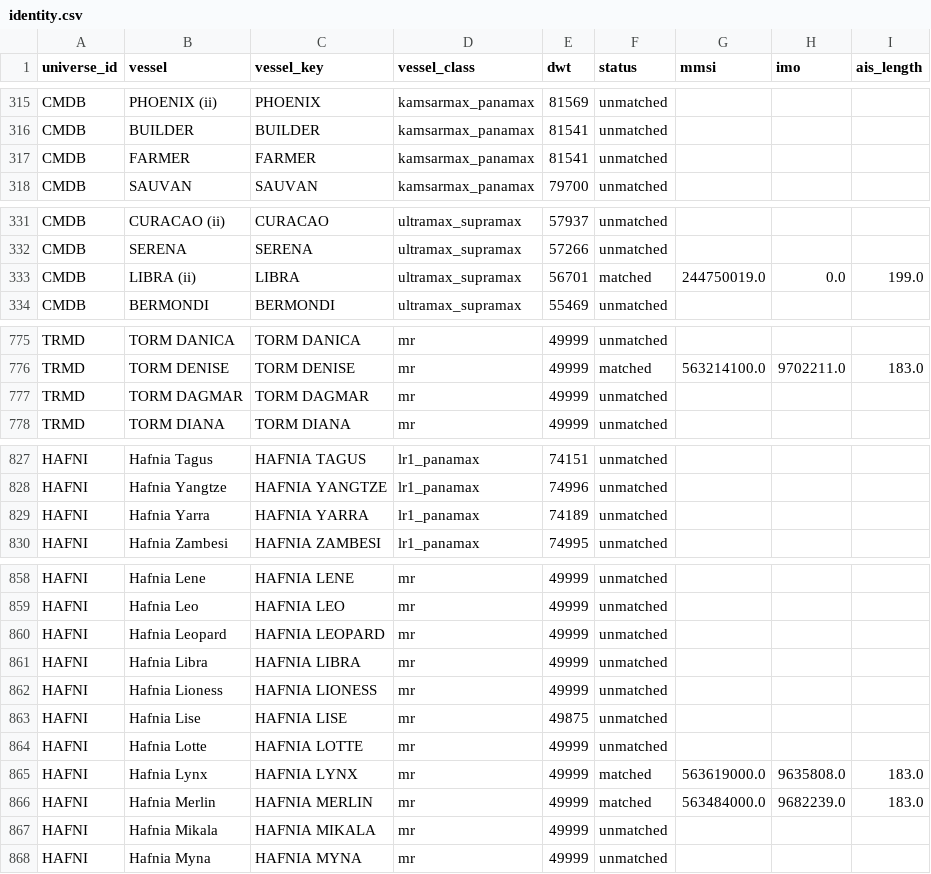
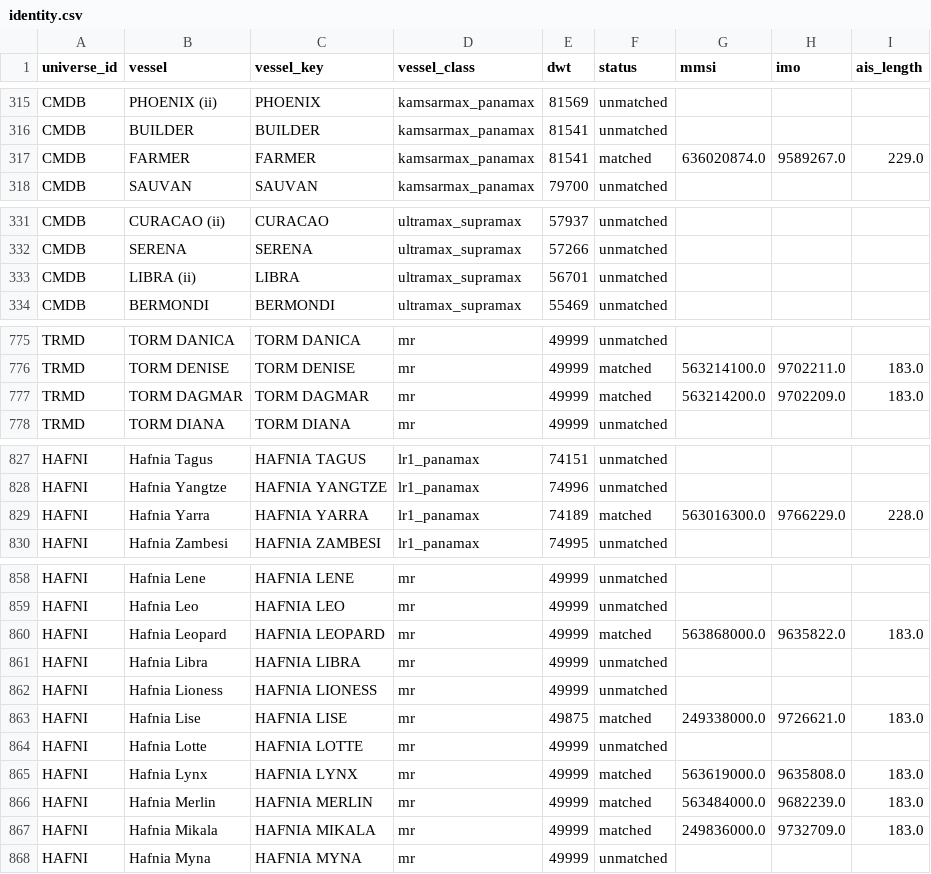
Before and after one commit to ambekarhrush/shipping-long-short-lab, a CSV file: data/fleet/identity.csv, drawn as a sheet; only a part is shown, gaps mark what is left out; the diff covers the shown part only.

Commit message:
FleetWatch snapshot 2026-10-22T22:34Z

```diff
--- a/data/fleet/identity.csv
+++ b/data/fleet/identity.csv
@@ -316,3 +316,3 @@ CMDB,PHOENIX (ii),PHOENIX,kamsarmax_panamax,81569,unmatched,,,
 CMDB,BUILDER,BUILDER,kamsarmax_panamax,81541,unmatched,,,
-CMDB,FARMER,FARMER,kamsarmax_panamax,81541,unmatched,,,
+CMDB,FARMER,FARMER,kamsarmax_panamax,81541,matched,636020874.0,9589267.0,229.0
 CMDB,SAUVAN,SAUVAN,kamsarmax_panamax,79700,unmatched,,,
@@ -332,3 +332,3 @@ CMDB,CURACAO (ii),CURACAO,ultramax_supramax,57937,unmatched,,,
 CMDB,SERENA,SERENA,ultramax_supramax,57266,unmatched,,,
-CMDB,LIBRA (ii),LIBRA,ultramax_supramax,56701,matched,244750019.0,0.0,199.0
+CMDB,LIBRA (ii),LIBRA,ultramax_supramax,56701,unmatched,,,
 CMDB,BERMONDI,BERMONDI,ultramax_supramax,55469,unmatched,,,
@@ -776,3 +776,3 @@ TRMD,TORM DANICA,TORM DANICA,mr,49999,unmatched,,,
 TRMD,TORM DENISE,TORM DENISE,mr,49999,matched,563214100.0,9702211.0,183.0
-TRMD,TORM DAGMAR,TORM DAGMAR,mr,49999,unmatched,,,
+TRMD,TORM DAGMAR,TORM DAGMAR,mr,49999,matched,563214200.0,9702209.0,183.0
 TRMD,TORM DIANA,TORM DIANA,mr,49999,unmatched,,,
@@ -828,3 +828,3 @@ HAFNI,Hafnia Tagus,HAFNIA TAGUS,lr1_panamax,74151,unmatched,,,
 HAFNI,Hafnia Yangtze,HAFNIA YANGTZE,lr1_panamax,74996,unmatched,,,
-HAFNI,Hafnia Yarra,HAFNIA YARRA,lr1_panamax,74189,unmatched,,,
+HAFNI,Hafnia Yarra,HAFNIA YARRA,lr1_panamax,74189,matched,563016300.0,9766229.0,228.0
 HAFNI,Hafnia Zambesi,HAFNIA ZAMBESI,lr1_panamax,74995,unmatched,,,
@@ -859,6 +859,6 @@ HAFNI,Hafnia Lene,HAFNIA LENE,mr,49999,unmatched,,,
 HAFNI,Hafnia Leo,HAFNIA LEO,mr,49999,unmatched,,,
-HAFNI,Hafnia Leopard,HAFNIA LEOPARD,mr,49999,unmatched,,,
+HAFNI,Hafnia Leopard,HAFNIA LEOPARD,mr,49999,matched,563868000.0,9635822.0,183.0
 HAFNI,Hafnia Libra,HAFNIA LIBRA,mr,49999,unmatched,,,
 HAFNI,Hafnia Lioness,HAFNIA LIONESS,mr,49999,unmatched,,,
-HAFNI,Hafnia Lise,HAFNIA LISE,mr,49875,unmatched,,,
+HAFNI,Hafnia Lise,HAFNIA LISE,mr,49875,matched,249338000.0,9726621.0,183.0
 HAFNI,Hafnia Lotte,HAFNIA LOTTE,mr,49999,unmatched,,,
@@ -866,3 +866,3 @@ HAFNI,Hafnia Lynx,HAFNIA LYNX,mr,49999,matched,563619000.0,9635808.0,183.0
 HAFNI,Hafnia Merlin,HAFNIA MERLIN,mr,49999,matched,563484000.0,9682239.0,183.0
-HAFNI,Hafnia Mikala,HAFNIA MIKALA,mr,49999,unmatched,,,
+HAFNI,Hafnia Mikala,HAFNIA MIKALA,mr,49999,matched,249836000.0,9732709.0,183.0
 HAFNI,Hafnia Myna,HAFNIA MYNA,mr,49999,unmatched,,,
```
Also changed, not shown: 4 edited cells elsewhere in this file, data/fleet/collector_log.csv, data/fleet/company_signals.csv, 3 other files.
